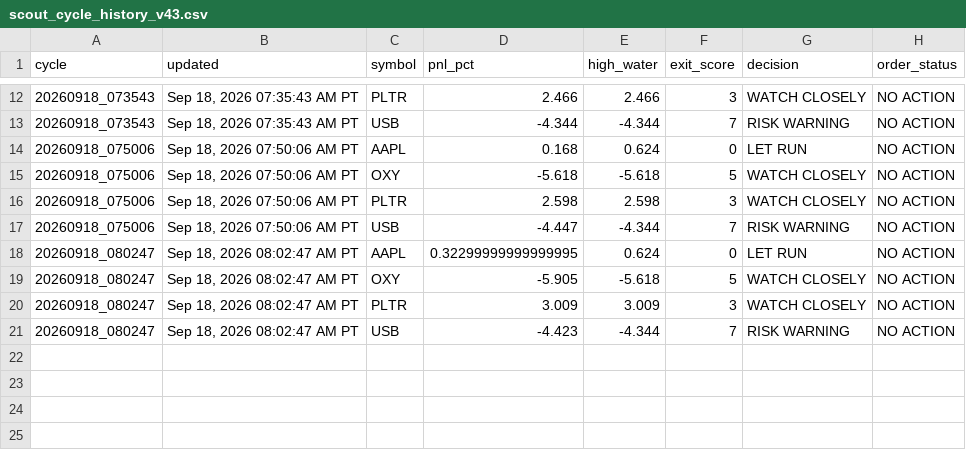
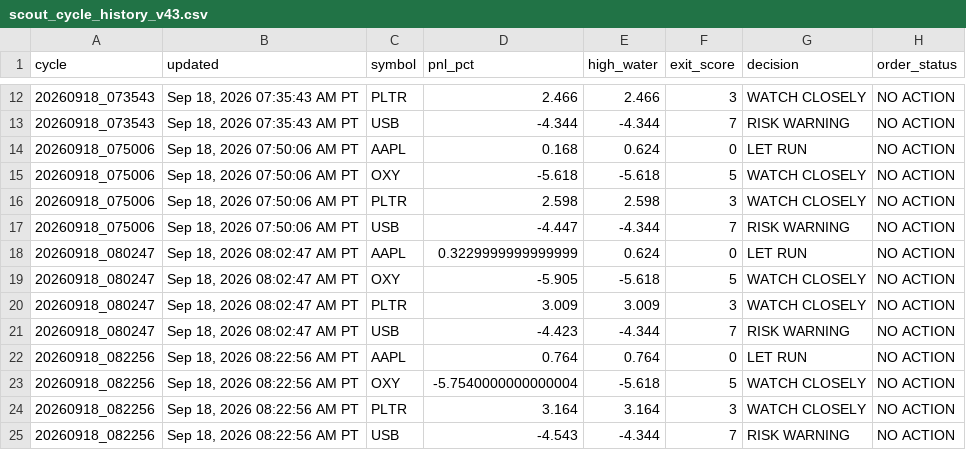
Before and after one commit to Kodamafire/scout-mobile, a CSV file: .scout/scout_cycle_history_v43.csv, drawn as a sheet; only a part is shown, gaps mark what is left out.

Commit message:
Scout automatic cycle

```diff
--- a/.scout/scout_cycle_history_v43.csv
+++ b/.scout/scout_cycle_history_v43.csv
@@ -17,3 +17,3 @@ cycle,updated,symbol,pnl_pct,high_water,exit_score,decision,order_status
 20260918_075006,"Sep 18, 2026 07:50:06 AM PT",USB,-4.447,-4.344,7,RISK WARNING,NO ACTION
-20260918_080247,"Sep 18, 2026 08:02:47 AM PT",AAPL,0.32299999999999995,0.624,0,LET RUN,NO ACTION
+20260918_080247,"Sep 18, 2026 08:02:47 AM PT",AAPL,0.3229999999999999,0.624,0,LET RUN,NO ACTION
 20260918_080247,"Sep 18, 2026 08:02:47 AM PT",OXY,-5.905,-5.618,5,WATCH CLOSELY,NO ACTION
@@ -21 +21,5 @@ cycle,updated,symbol,pnl_pct,high_water,exit_score,decision,order_status
 20260918_080247,"Sep 18, 2026 08:02:47 AM PT",USB,-4.423,-4.344,7,RISK WARNING,NO ACTION
+20260918_082256,"Sep 18, 2026 08:22:56 AM PT",AAPL,0.764,0.764,0,LET RUN,NO ACTION
+20260918_082256,"Sep 18, 2026 08:22:56 AM PT",OXY,-5.7540000000000004,-5.618,5,WATCH CLOSELY,NO ACTION
+20260918_082256,"Sep 18, 2026 08:22:56 AM PT",PLTR,3.164,3.164,3,WATCH CLOSELY,NO ACTION
+20260918_082256,"Sep 18, 2026 08:22:56 AM PT",USB,-4.543,-4.344,7,RISK WARNING,NO ACTION
```
Also changed, not shown: 2 other files.
